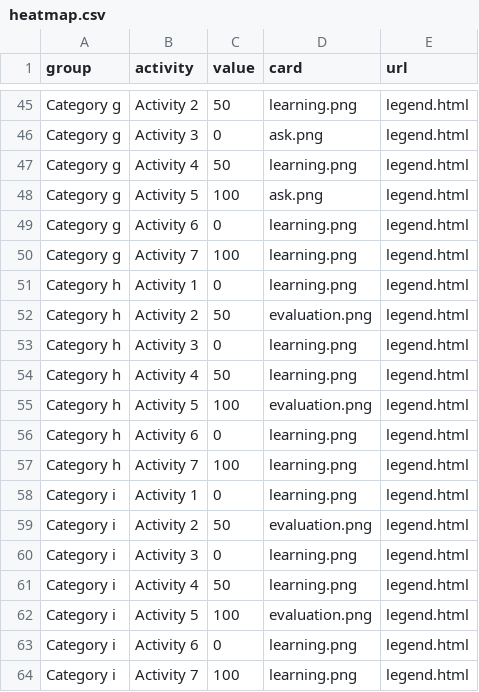
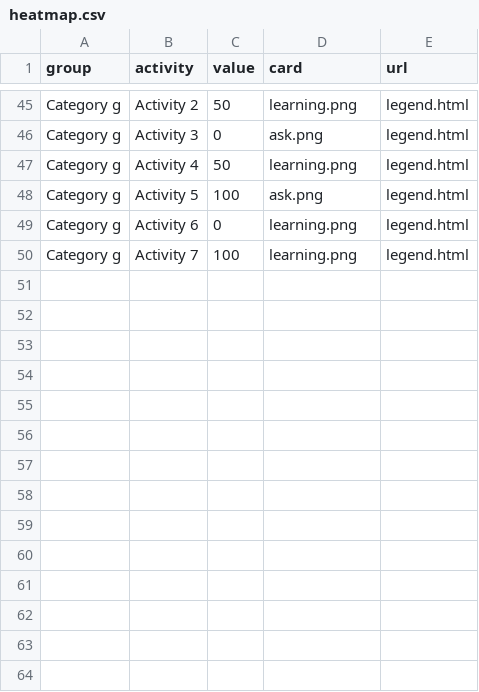
Before and after one commit to Lea1216/MasterThesis, a CSV file: heatmap.csv, drawn as a sheet; only a part is shown, gaps mark what is left out; the diff names each change by its address in the sheet, - before the commit and + after, or states it on an @@ line.

Commit message:
Update heatmap.csv

```diff
--- a/heatmap.csv
+++ b/heatmap.csv
-row 51: Category h | Activity 1 | 0 | learning.png | legend.html
-row 52: Category h | Activity 2 | 50 | evaluation.png | legend.html
-row 53: Category h | Activity 3 | 0 | learning.png | legend.html
-row 54: Category h | Activity 4 | 50 | learning.png | legend.html
-row 55: Category h | Activity 5 | 100 | evaluation.png | legend.html
-row 56: Category h | Activity 6 | 0 | learning.png | legend.html
-row 57: Category h | Activity 7 | 100 | learning.png | legend.html
-row 58: Category i | Activity 1 | 0 | learning.png | legend.html
-row 59: Category i | Activity 2 | 50 | evaluation.png | legend.html
-row 60: Category i | Activity 3 | 0 | learning.png | legend.html
-row 61: Category i | Activity 4 | 50 | learning.png | legend.html
-row 62: Category i | Activity 5 | 100 | evaluation.png | legend.html
-row 63: Category i | Activity 6 | 0 | learning.png | legend.html
-row 64: Category i | Activity 7 | 100 | learning.png | legend.html
```
